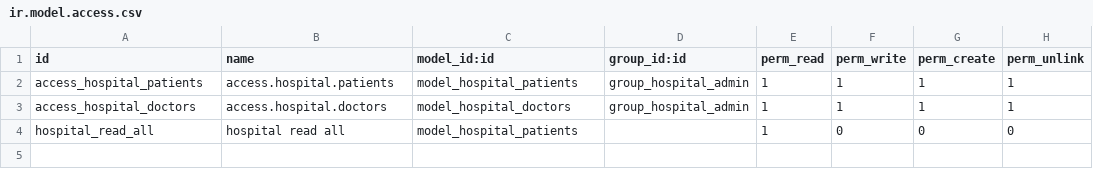
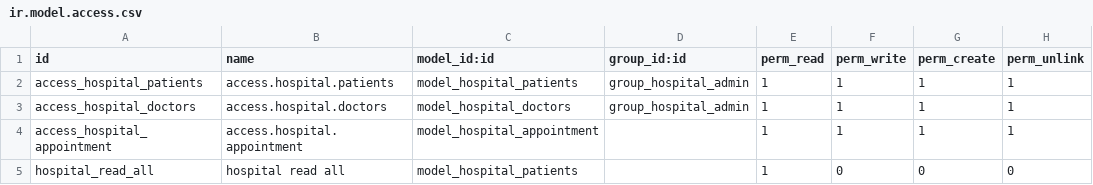
Before and after one commit to pgu-odoo/onboarding-india-15.0, a CSV file: odoo_hospital/security/ir.model.access.csv, drawn as a sheet.

Commit message:
apr30-[odoo_hospital]:Adding appointment view

```diff
--- a/odoo_hospital/security/ir.model.access.csv
+++ b/odoo_hospital/security/ir.model.access.csv
@@ -3,2 +3,3 @@ access_hospital_patients,access.hospital.patients,model_hospital_patients,group_
 access_hospital_doctors,access.hospital.doctors,model_hospital_doctors,group_hospital_admin,1,1,1,1
+access_hospital_appointment,access.hospital.appointment,model_hospital_appointment,,1,1,1,1
 hospital_read_all,hospital read all,model_hospital_patients,,1,0,0,0
```
Also changed, not shown: 9 other files.
